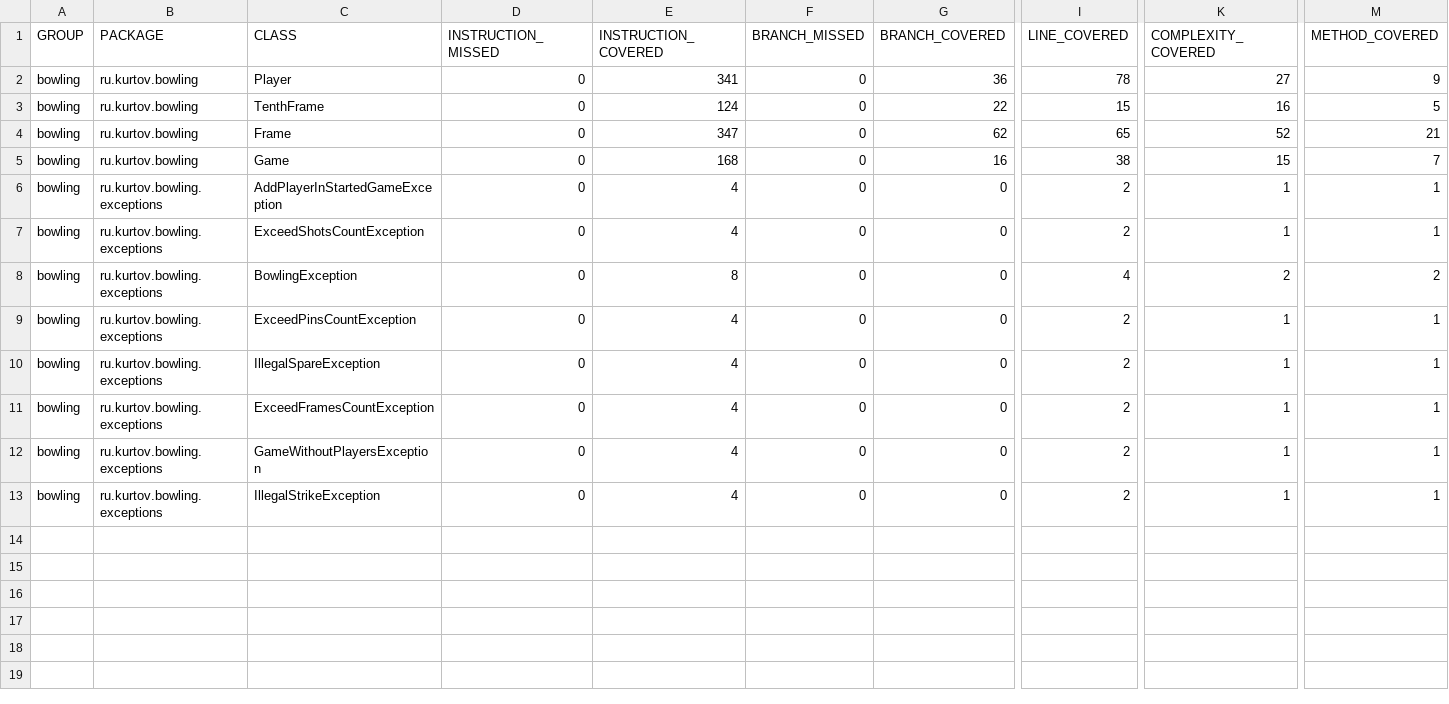
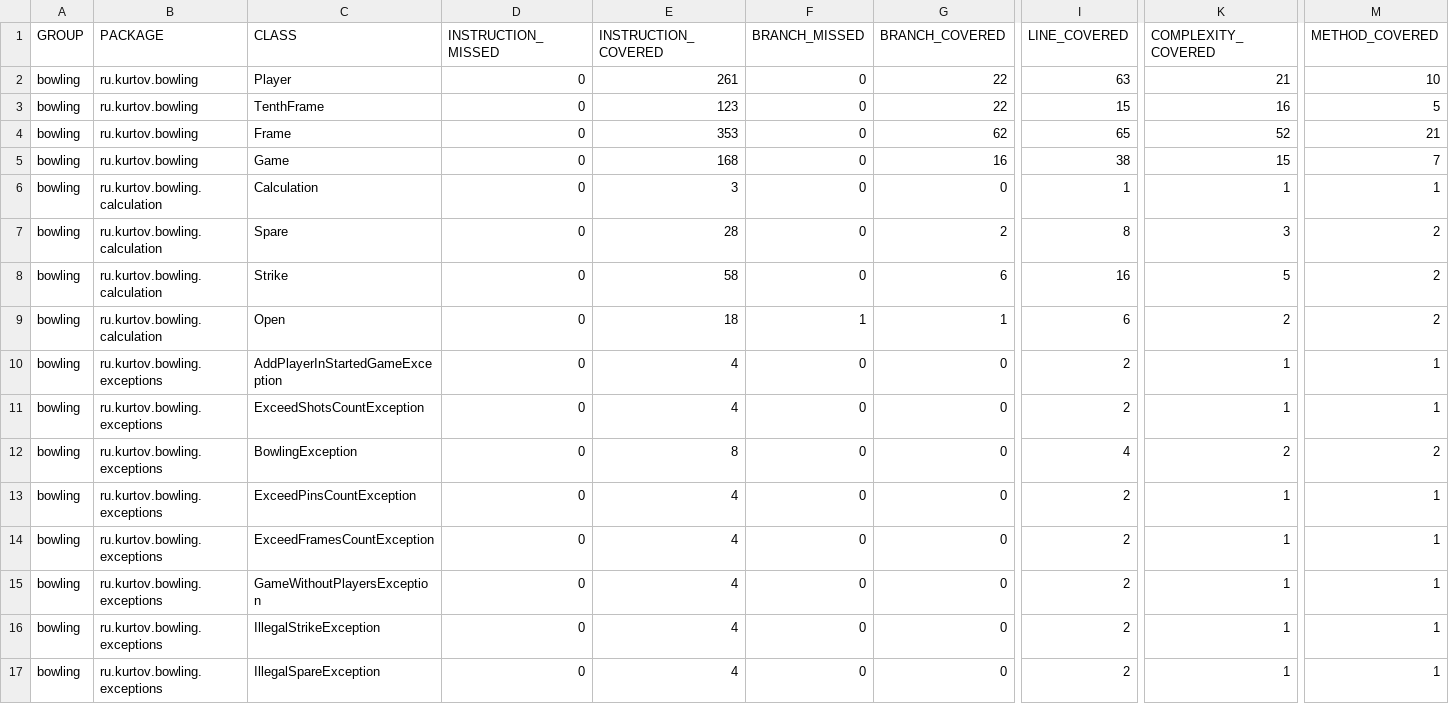
Before and after one commit to kurtov/bowling, a CSV file: target/site/jacoco/jacoco.csv, drawn as a sheet; only a part is shown, gaps mark what is left out; rows hold the shown columns only; the diff names each change by its address in the sheet, - before the commit and + after, or states it on an @@ line.

Commit message:
site

```diff
--- a/target/site/jacoco/jacoco.csv
+++ b/target/site/jacoco/jacoco.csv
-E2 (INSTRUCTION_COVERED): 341
+E2 (INSTRUCTION_COVERED): 261
-G2 (BRANCH_COVERED): 36
+G2 (BRANCH_COVERED): 22
-I2 (LINE_COVERED): 78
+I2 (LINE_COVERED): 63
-K2 (COMPLEXITY_COVERED): 27
+K2 (COMPLEXITY_COVERED): 21
-M2 (METHOD_COVERED): 9
+M2 (METHOD_COVERED): 10
-E3 (INSTRUCTION_COVERED): 124
+E3 (INSTRUCTION_COVERED): 123
-E4 (INSTRUCTION_COVERED): 347
+E4 (INSTRUCTION_COVERED): 353
+row 6: bowling | ru.kurtov.bowling.calculation | Calculation | 0 | 3 | 0 | 0 | 1 | 1 | 1
+row 7: bowling | ru.kurtov.bowling.calculation | Spare | 0 | 28 | 0 | 2 | 8 | 3 | 2
+row 8: bowling | ru.kurtov.bowling.calculation | Strike | 0 | 58 | 0 | 6 | 16 | 5 | 2
+row 9: bowling | ru.kurtov.bowling.calculation | Open | 0 | 18 | 1 | 1 | 6 | 2 | 2
@@ row 10 moved to row 17: bowling @@
```
Also changed, not shown: 23 other files.
